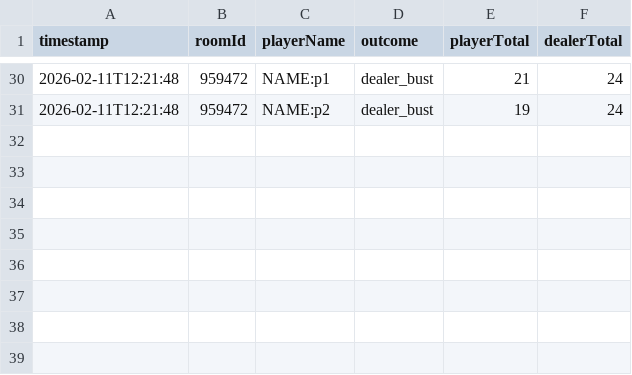
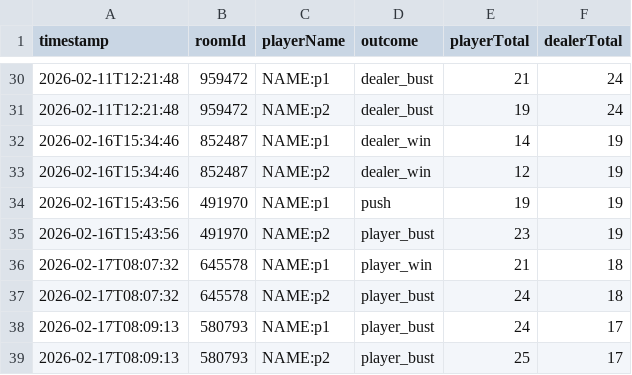
Before and after one commit to ITIFA12B25/BlackJackServer2, a CSV file: build/Desktop_Qt_6_10_2_MinGW_64_bit-Debug/server/debug/winners.csv, drawn as a sheet; only a part is shown, gaps mark what is left out.

```diff
--- a/build/Desktop_Qt_6_10_2_MinGW_64_bit-Debug/server/debug/winners.csv
+++ b/build/Desktop_Qt_6_10_2_MinGW_64_bit-Debug/server/debug/winners.csv
@@ -31 +31,9 @@ timestamp,roomId,playerName,outcome,playerTotal,dealerTotal
 2026-02-11T12:21:48,959472,NAME:p2,dealer_bust,19,24
+2026-02-16T15:34:46,852487,NAME:p1,dealer_win,14,19
+2026-02-16T15:34:46,852487,NAME:p2,dealer_win,12,19
+2026-02-16T15:43:56,491970,NAME:p1,push,19,19
+2026-02-16T15:43:56,491970,NAME:p2,player_bust,23,19
+2026-02-17T08:07:32,645578,NAME:p1,player_win,21,18
+2026-02-17T08:07:32,645578,NAME:p2,player_bust,24,18
+2026-02-17T08:09:13,580793,NAME:p1,player_bust,24,17
+2026-02-17T08:09:13,580793,NAME:p2,player_bust,25,17
```
Also changed, not shown: 10 other files.
